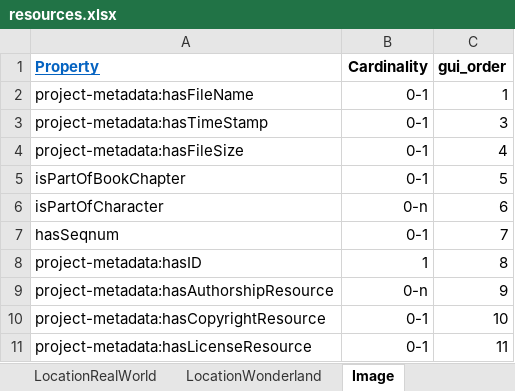
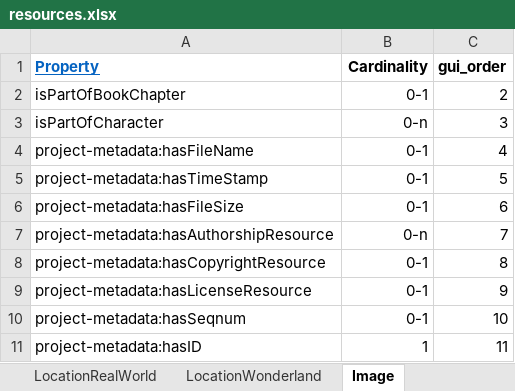
Before and after one commit to dasch-swiss/daschland-scripts, an Excel workbook: daschland_ontology/daschland (Alice in DaSCHland)/resources.xlsx, sheet Image, drawn as a sheet; values as stored, in another font and other column widths than the file's, no borders; removed rows and columns are numbered as before the commit, all else as after; the diff names each change by its address in the sheet, - before the commit and + after, or states it on an @@ line.

```diff
--- a/daschland_ontology/daschland (Alice in DaSCHland)/resources.xlsx (sheet Image)
+++ b/daschland_ontology/daschland (Alice in DaSCHland)/resources.xlsx (sheet Image)
+row 2: isPartOfBookChapter | 0-1 | 2
+row 3: isPartOfCharacter | 0-n | 3
-C4 (gui_order): 1
+C4 (gui_order): 4
-C5 (gui_order): 3
+C5 (gui_order): 5
-C6 (gui_order): 4
+C6 (gui_order): 6
-row 5: isPartOfBookChapter | 0-1 | 5
-row 6: isPartOfCharacter | 0-n | 6
-row 7: hasSeqnum | 0-1 | 7
-row 8: project-metadata:hasID | 1 | 8
-C7 (gui_order): 9
+C7 (gui_order): 7
-C8 (gui_order): 10
+C8 (gui_order): 8
-C9 (gui_order): 11
+C9 (gui_order): 9
+row 10: project-metadata:hasSeqnum | 0-1 | 10
+row 11: project-metadata:hasID | 1 | 11
```
Also changed, not shown: sheet Video, sheet Audio, sheet Event, sheet BookChapter, sheet Book, sheet BookEdition, 10 more sheets, daschland_ontology/project-metadata (Project Metadata)/properties.xlsx, data/spreadsheets/BookChapter.xlsx, 14 other files.
